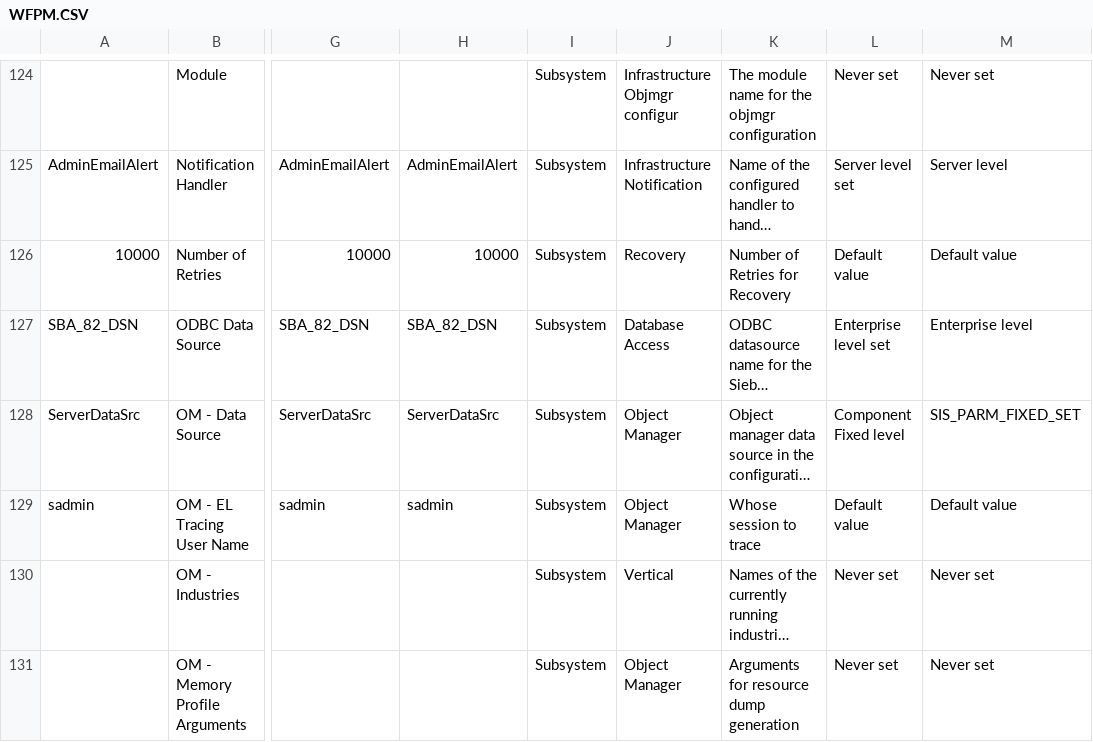
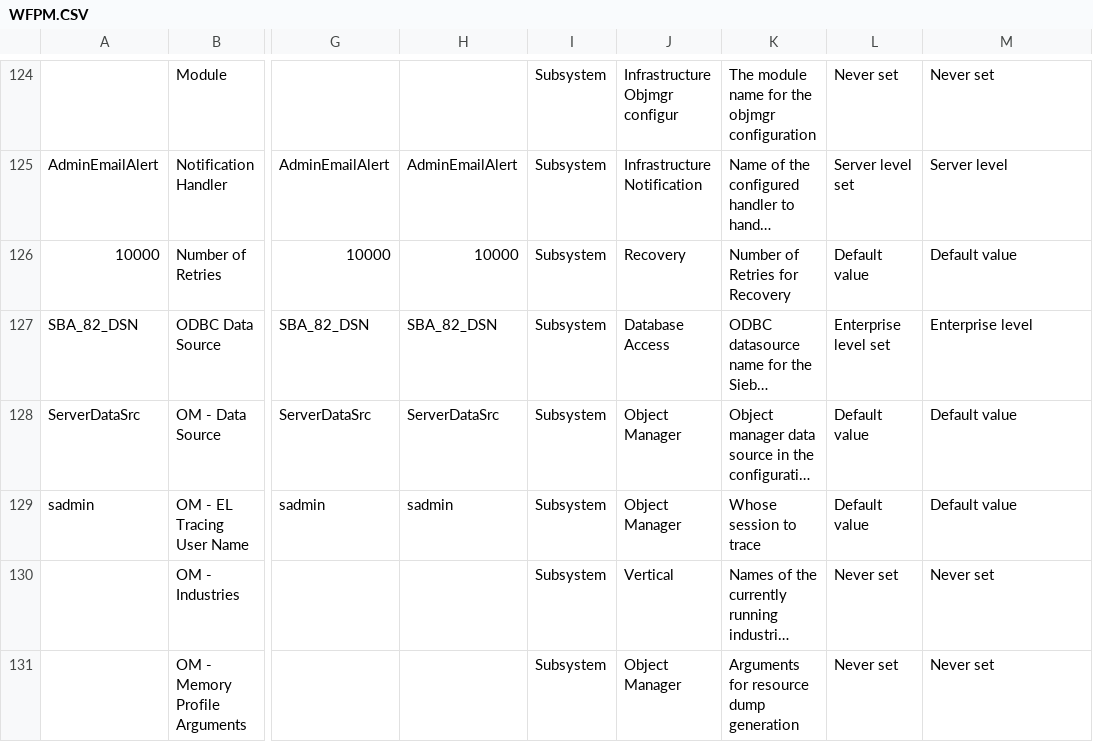
Before and after one commit to 18307612949/PESQ, a CSV file: WFPM.CSV, drawn as a sheet; only a part is shown, gaps mark what is left out; long unchanged cells end in …; the diff covers the shown part only; the diff names each change by its address in the sheet, - before the commit and + after, or states it on an @@ line.

Commit message:
Add files via upload

```diff
--- a/WFPM.CSV
+++ b/WFPM.CSV
-L128: Component Fixed level
+L128: Default value
-M128: SIS_PARM_FIXED_SET
+M128: Default value
```
Also changed, not shown: 42 edited cells elsewhere in this file.
